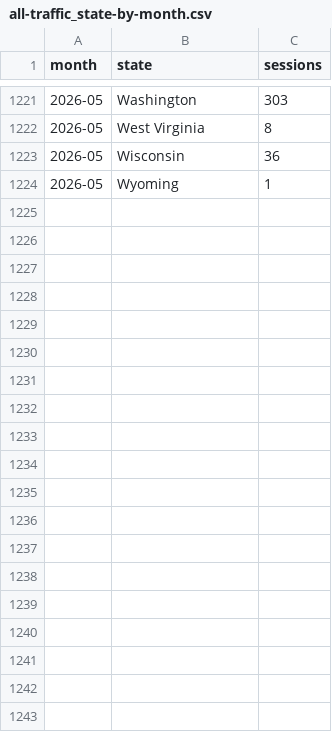
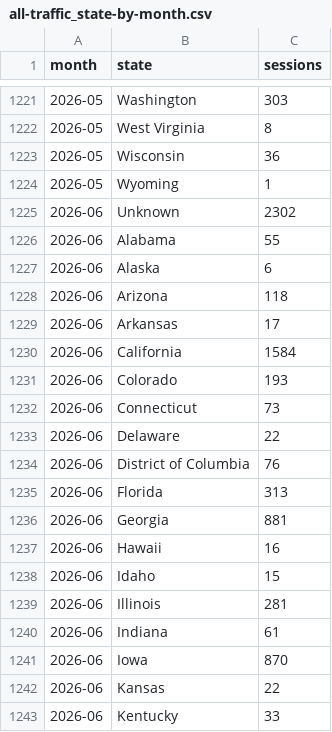
Before and after one commit to peterrahbek/pedestal-insights, a CSV file: us-demand/data/all-traffic_state-by-month.csv, drawn as a sheet; only a part is shown, gaps mark what is left out; the diff covers the shown part only; the diff names each change by its address in the sheet, - before the commit and + after, or states it on an @@ line.

```diff
--- a/us-demand/data/all-traffic_state-by-month.csv
+++ b/us-demand/data/all-traffic_state-by-month.csv
+row 1225: 2026-06 | Unknown | 2302
+row 1226: 2026-06 | Alabama | 55
+row 1227: 2026-06 | Alaska | 6
+row 1228: 2026-06 | Arizona | 118
+row 1229: 2026-06 | Arkansas | 17
+row 1230: 2026-06 | California | 1584
+row 1231: 2026-06 | Colorado | 193
+row 1232: 2026-06 | Connecticut | 73
+row 1233: 2026-06 | Delaware | 22
+row 1234: 2026-06 | District of Columbia | 76
+row 1235: 2026-06 | Florida | 313
+row 1236: 2026-06 | Georgia | 881
+row 1237: 2026-06 | Hawaii | 16
+row 1238: 2026-06 | Idaho | 15
+row 1239: 2026-06 | Illinois | 281
+row 1240: 2026-06 | Indiana | 61
+row 1241: 2026-06 | Iowa | 870
+row 1242: 2026-06 | Kansas | 22
+row 1243: 2026-06 | Kentucky | 33
```
Also changed, not shown: 33 added rows elsewhere in this file, us-demand/data/real-customers_state-by-month.csv, 8 other files.
